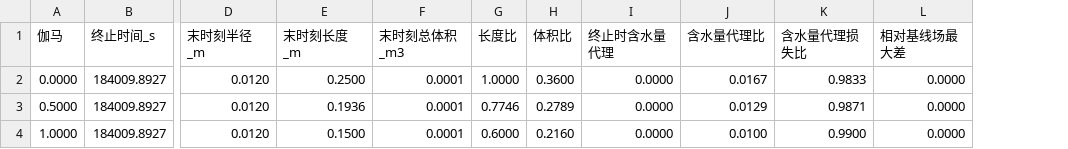
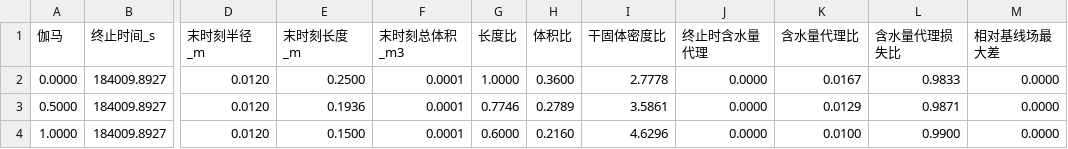
Before and after one commit to dxstar424/CUMCM_A, a CSV file: results/q4_length_shrink_compare/Q4_长度失水收缩_对照结果.csv, drawn as a sheet; only a part is shown, gaps mark what is left out; the diff names each change by its address in the sheet, - before the commit and + after, or states it on an @@ line.

```diff
--- a/results/q4_length_shrink_compare/Q4_长度失水收缩_对照结果.csv
+++ b/results/q4_length_shrink_compare/Q4_长度失水收缩_对照结果.csv
+column I (干固体密度比), rows 2-4: 2.7778 | 3.5861 | 4.6296
```
Also changed, not shown: 7 other files.
